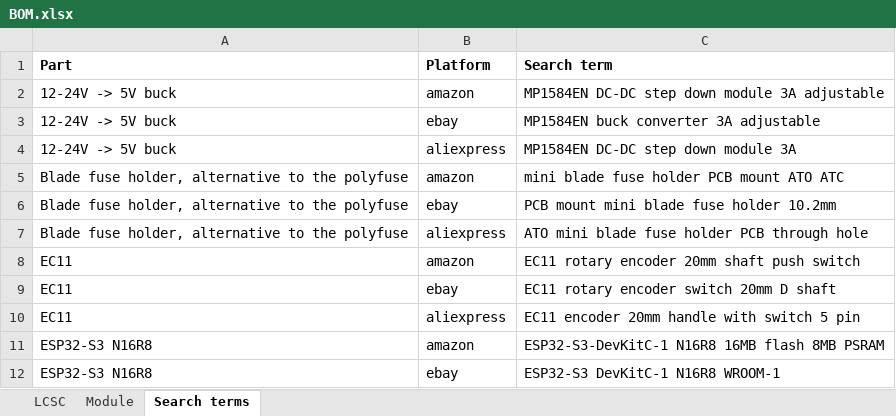
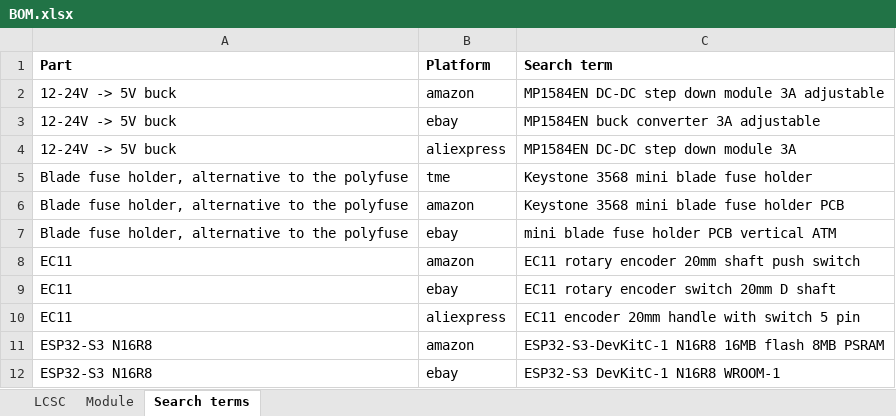
Before and after one commit to tombueng/LuxDMX, an Excel workbook: hardware-carrier/production/BOM.xlsx, sheet Search terms, drawn as a sheet; only a part is shown; values as stored, in another font and other column widths than the file's, no borders; removed rows and columns are numbered as before the commit, all else as after; the diff names each change by its address in the sheet, - before the commit and + after, or states it on an @@ line.

```diff
--- a/hardware-carrier/production/BOM.xlsx (sheet Search terms)
+++ b/hardware-carrier/production/BOM.xlsx (sheet Search terms)
+row 5: Blade fuse holder, alternative to the polyfuse | tme | Keystone 3568 mini blade fuse holder
-C6 (Search term): mini blade fuse holder PCB mount ATO ATC
+C6 (Search term): Keystone 3568 mini blade fuse holder PCB
-C7 (Search term): PCB mount mini blade fuse holder 10.2mm
+C7 (Search term): mini blade fuse holder PCB vertical ATM
-row 7: Blade fuse holder, alternative to the polyfuse | aliexpress | ATO mini blade fuse holder PCB through hole
```
Also changed, not shown: sheet Module, sheet LCSC, 7 other files.
